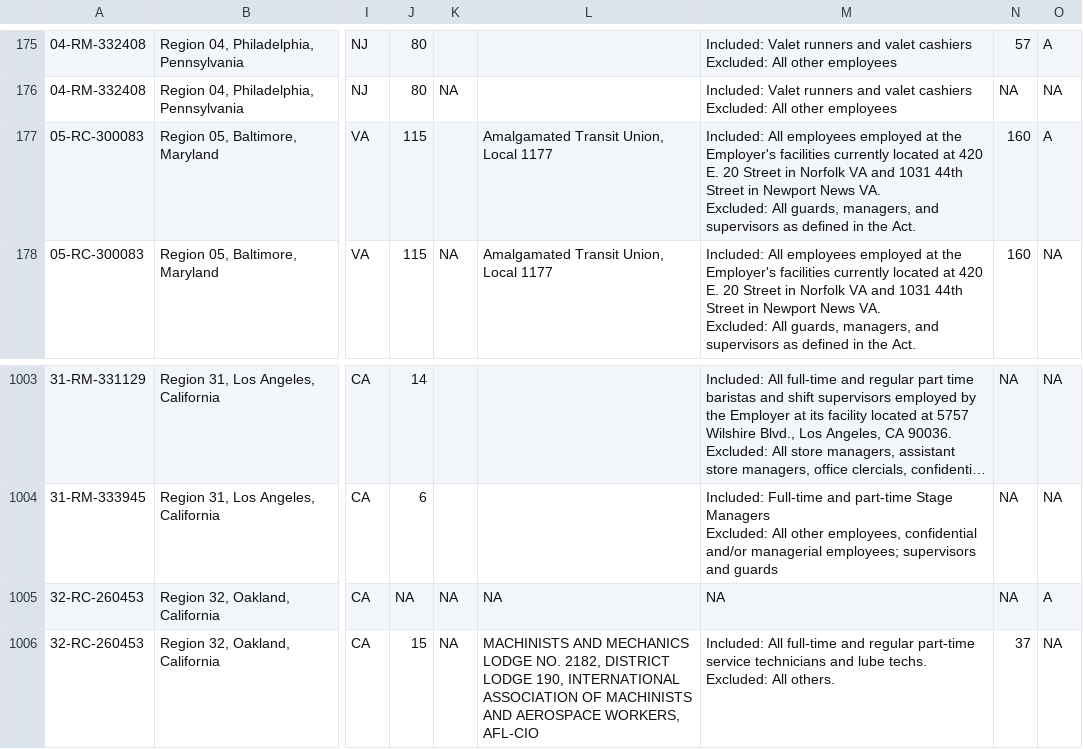
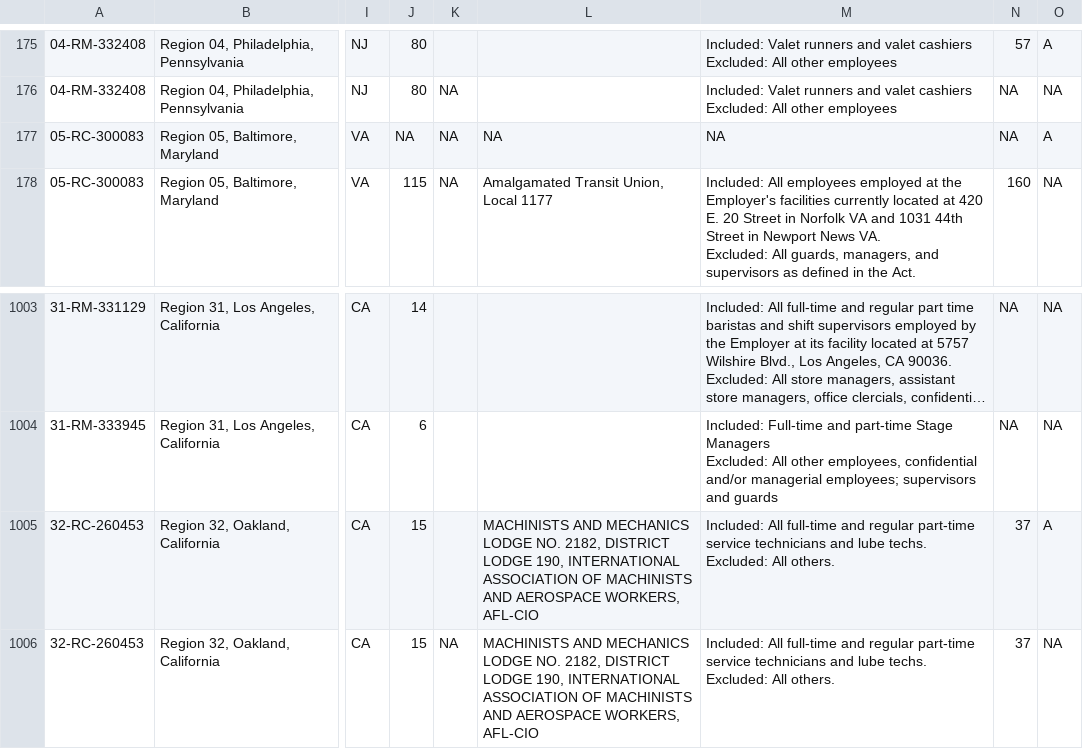
Before and after one commit to reuning/unionwebsite, a CSV file: gen/data/open_petitions.csv, drawn as a sheet; only a part is shown, gaps mark what is left out; long unchanged cells end in …; ↵ is a line break in a cell; the diff names each change by its address in the sheet, - before the commit and + after, or states it on an @@ line.

Commit message:
Updated data

```diff
--- a/gen/data/open_petitions.csv
+++ b/gen/data/open_petitions.csv
-J177: 115
+J177: NA
-K177: (empty)
+K177: NA
-L177: Amalgamated Transit Union, Local 1177
+L177: NA
-M177: Included: All employees employed at the Employer's facilities currently located at 420 E. 20 Street in Norfolk VA and 1031 44th Street in Newport News VA. ↵ Excluded: All guards, managers, and supervisors as defined in the Act.
+M177: NA
-N177: 160
+N177: NA
-J1005: NA
+J1005: 15
-K1005: NA
+K1005: (empty)
-L1005: NA
+L1005: MACHINISTS AND MECHANICS LODGE NO. 2182, DISTRICT LODGE 190, INTERNATIONAL ASSOCIATION OF MACHINISTS AND AEROSPACE WORKERS, AFL-CIO
-M1005: NA
+M1005: Included: All full-time and regular part-time service technicians and lube techs. ↵ Excluded: All others.
-N1005: NA
+N1005: 37
```
